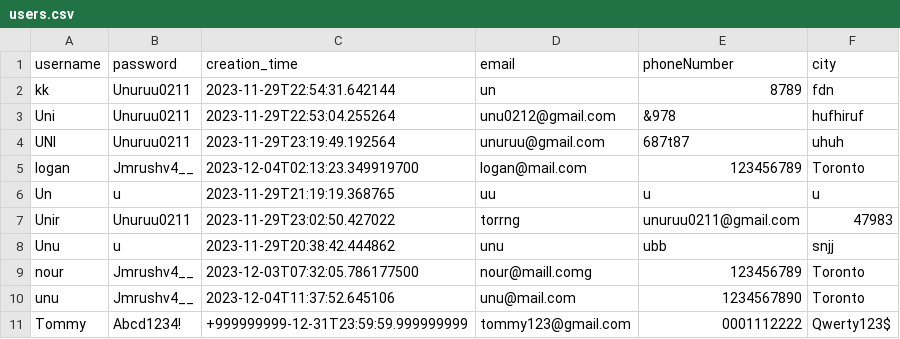
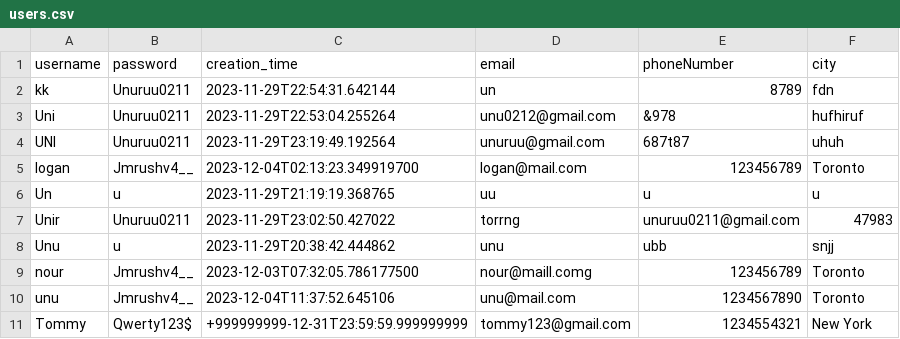
Before and after one commit to Nourdles/CSC207-project, a CSV file: users.csv, drawn as a sheet.

Commit message:
Minor testing updates improving File, User DAO coverage

```diff
--- a/users.csv
+++ b/users.csv
@@ -10,2 +10,2 @@ nour,Jmrushv4__,2023-12-03T07:32:05.786177500,nour@maill.comg,123456789,Toronto
 unu,Jmrushv4__,2023-12-04T11:37:52.645106,unu@mail.com,1234567890,Toronto
-Tommy,Abcd1234!,+999999999-12-31T23:59:59.999999999,tommy123@gmail.com,0001112222,Qwerty123$
+Tommy,Qwerty123$,+999999999-12-31T23:59:59.999999999,tommy123@gmail.com,1234554321,New York
```
Also changed, not shown: listingInfo.csv, 3 other files.
